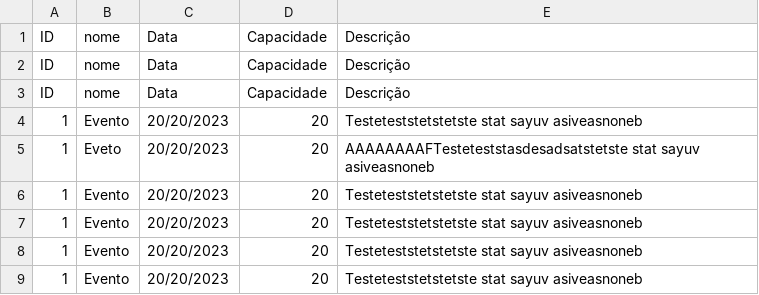
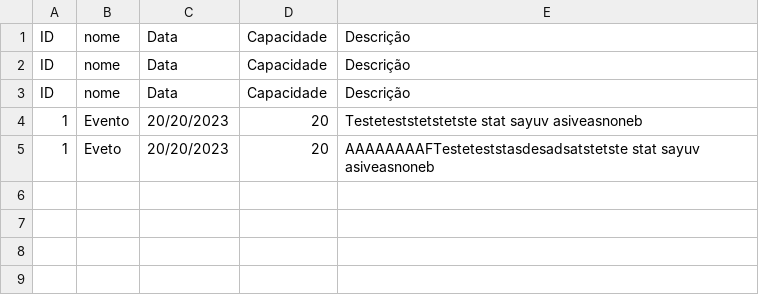
Before and after one commit to JuanServelo/PjBL, a CSV file: database/eventos.csv, drawn as a sheet; the diff names each change by its address in the sheet, - before the commit and + after, or states it on an @@ line.

```diff
--- a/database/eventos.csv
+++ b/database/eventos.csv
-row 6: 1 | Evento | 20/20/2023 | 20 | Testeteststetstetste stat sayuv asiveasnoneb
-row 7: 1 | Evento | 20/20/2023 | 20 | Testeteststetstetste stat sayuv asiveasnoneb
-row 8: 1 | Evento | 20/20/2023 | 20 | Testeteststetstetste stat sayuv asiveasnoneb
-row 9: 1 | Evento | 20/20/2023 | 20 | Testeteststetstetste stat sayuv asiveasnoneb
```
Also changed, not shown: 8 other files.
